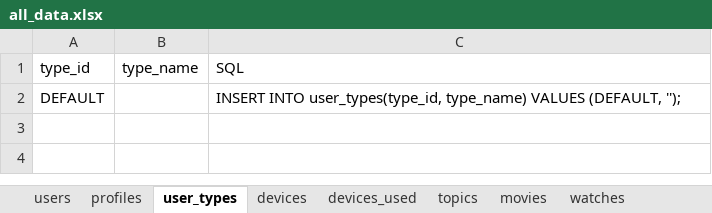
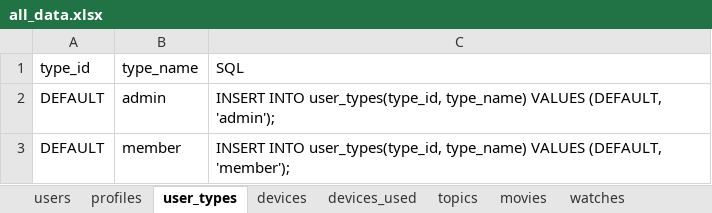
Before and after one commit to CodedFox/Movie_Recommender, an Excel workbook: all_data.xlsx, sheet user_types, drawn as a sheet; values as stored, in another font and other column widths than the file's, no borders; the diff names each change by its address in the sheet, - before the commit and + after, or states it on an @@ line.

Commit message:
Fixed typos
Fixed typos and logically problems.

```diff
--- a/all_data.xlsx (sheet user_types)
+++ b/all_data.xlsx (sheet user_types)
-B2 (type_name): (empty)
+B2 (type_name): admin
-C2 (SQL): …VALUES (DEFAULT, '');
+C2 (SQL): …VALUES (DEFAULT, 'admin');
+row 3: DEFAULT | member | INSERT INTO user_types(type_id, type_name) VALUES (DEFAULT, 'member');
```
Also changed, not shown: 1 other file.
